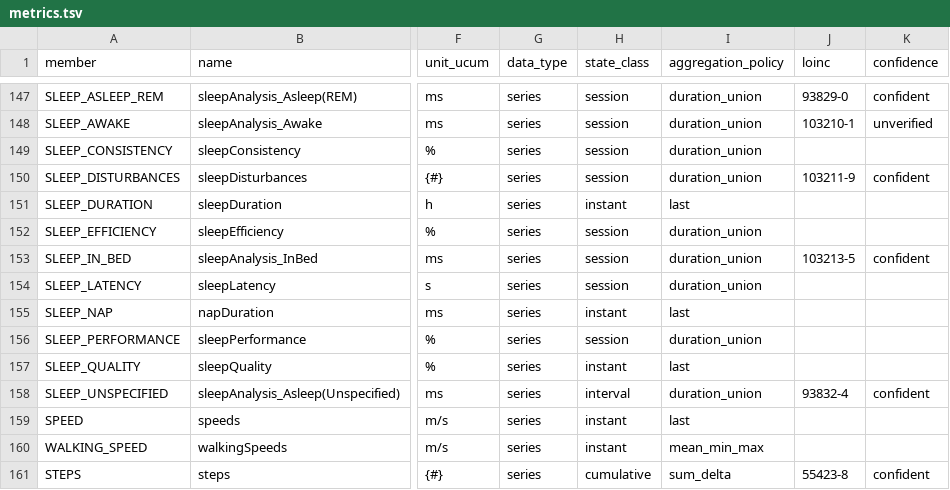
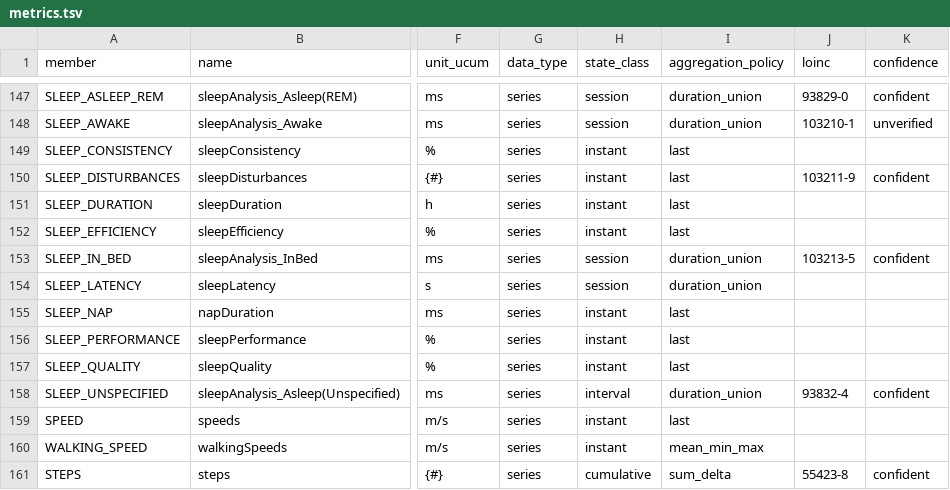
Before and after one commit to Originhhh/mirobody, a TSV file: mirobody/res/catalog/metrics.tsv, drawn as a sheet; only a part is shown, gaps mark what is left out; the diff names each change by its address in the sheet, - before the commit and + after, or states it on an @@ line.

```diff
--- a/mirobody/res/catalog/metrics.tsv
+++ b/mirobody/res/catalog/metrics.tsv
-H149:H150 (state_class): session
+H149:H150 (state_class): instant
-I149:I150 (aggregation_policy): duration_union
+I149:I150 (aggregation_policy): last
-H152 (state_class): session
+H152 (state_class): instant
-I152 (aggregation_policy): duration_union
+I152 (aggregation_policy): last
-H156 (state_class): session
+H156 (state_class): instant
-I156 (aggregation_policy): duration_union
+I156 (aggregation_policy): last
```
Also changed, not shown: 3 other files.
